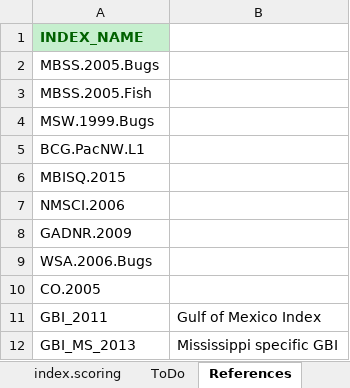
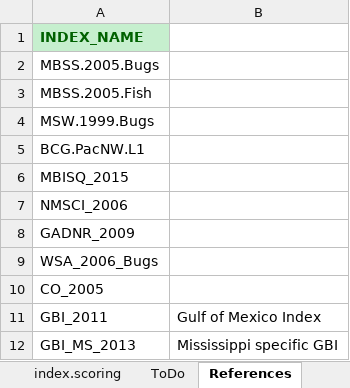
Before and after one commit to leppott/BioMonTools, an Excel workbook: inst/extdata/MetricScoring.xlsx, sheet References, drawn as a sheet; values as stored, in another font and other column widths than the file's, no borders; the diff names each change by its address in the sheet, - before the commit and + after, or states it on an @@ line.

```diff
--- a/inst/extdata/MetricScoring.xlsx (sheet References)
+++ b/inst/extdata/MetricScoring.xlsx (sheet References)
-A6: MBISQ.2015
+A6: MBISQ_2015
-A7: NMSCI.2006
+A7: NMSCI_2006
-A8: GADNR.2009
+A8: GADNR_2009
-A9: WSA.2006.Bugs
+A9: WSA_2006_Bugs
-A10: CO.2005
+A10: CO_2005
```
Also changed, not shown: sheet metric.scoring, sheet index.scoring, sheet NOTES, 3 other files.
